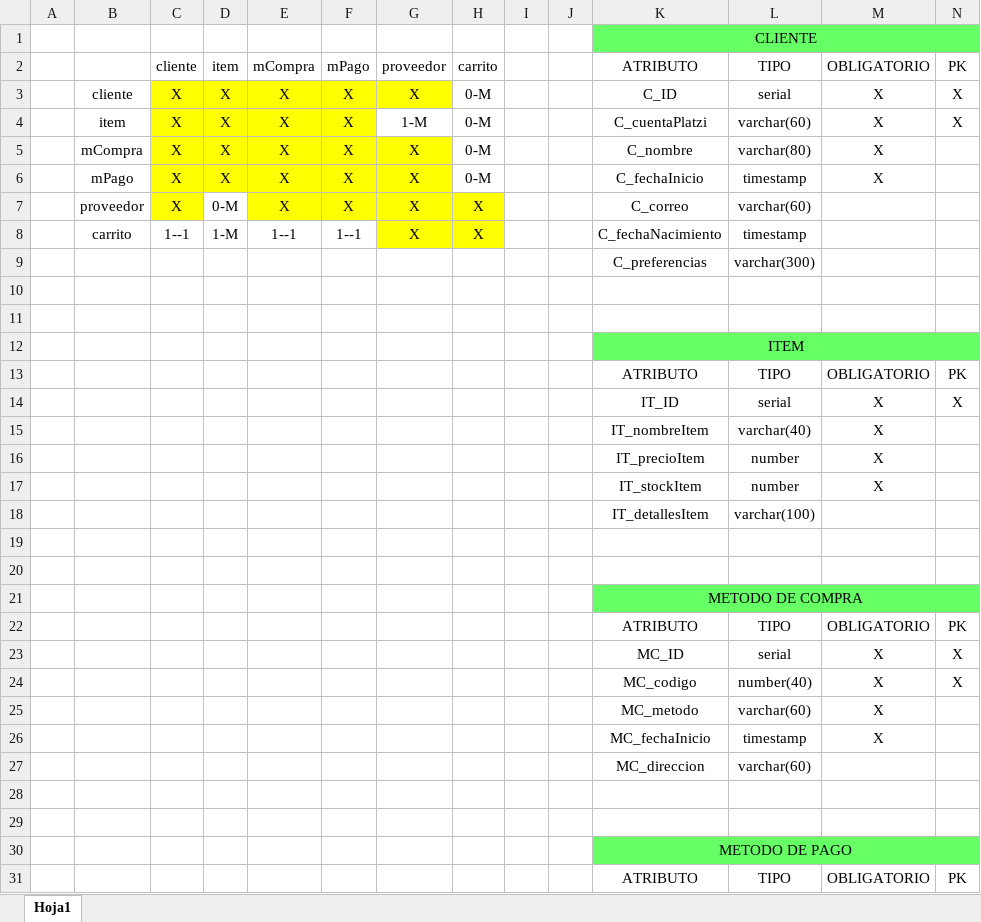
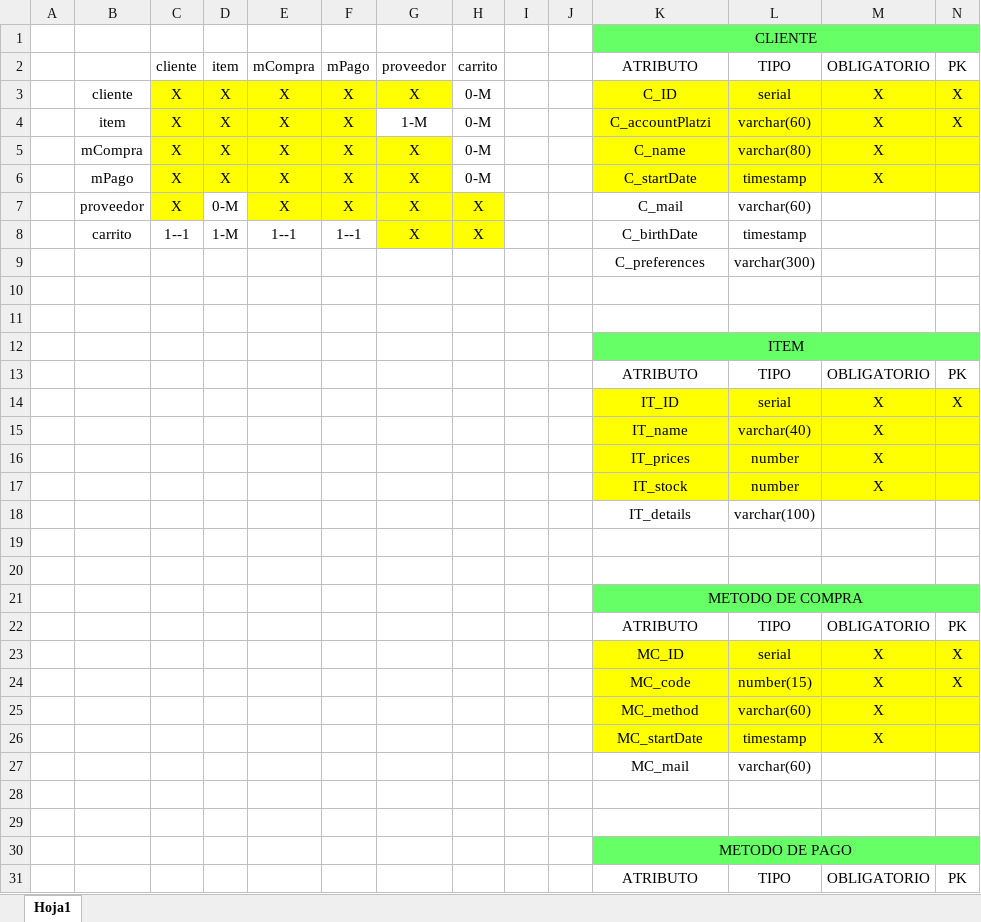
Before and after one commit to ahernand53/Learning_SQL, an Excel workbook: proyecto_entidades_platzi/Paso 2 - relaciones.xlsx, sheet Hoja1, drawn as a sheet; only a part is shown; values as stored, in another font and other column widths than the file's, no borders; the diff covers the shown part only; the diff names each change by its address in the sheet, - before the commit and + after, or states it on an @@ line.

Commit message:
agregando el proyecto de platzi version 2

```diff
--- a/proyecto_entidades_platzi/Paso 2 - relaciones.xlsx (sheet Hoja1)
+++ b/proyecto_entidades_platzi/Paso 2 - relaciones.xlsx (sheet Hoja1)
-K3:N6 fill: none
+K3:N6 fill: #FFFF00
-K4: C_cuentaPlatzi
+K4: C_accountPlatzi
-K5: C_nombre
+K5: C_name
-K6: C_fechaInicio
+K6: C_startDate
-K7: C_correo
+K7: C_mail
-K8: C_fechaNacimiento
+K8: C_birthDate
-K9: C_preferencias
+K9: C_preferences
-K14:N17 fill: none
+K14:N17 fill: #FFFF00
-K15: IT_nombreItem
+K15: IT_name
-K16: IT_precioItem
+K16: IT_prices
-K17: IT_stockItem
+K17: IT_stock
-K18: IT_detallesItem
+K18: IT_details
-K23:N26 fill: none
+K23:N26 fill: #FFFF00
-K24: MC_codigo
+K24: MC_code
-L24: number(40)
+L24: number(15)
-K25: MC_metodo
+K25: MC_method
-K26: MC_fechaInicio
+K26: MC_startDate
-K27: MC_direccion
+K27: MC_mail
```
Also changed, not shown: 13 edited cells and cell formats elsewhere in this sheet, 4 other files.
